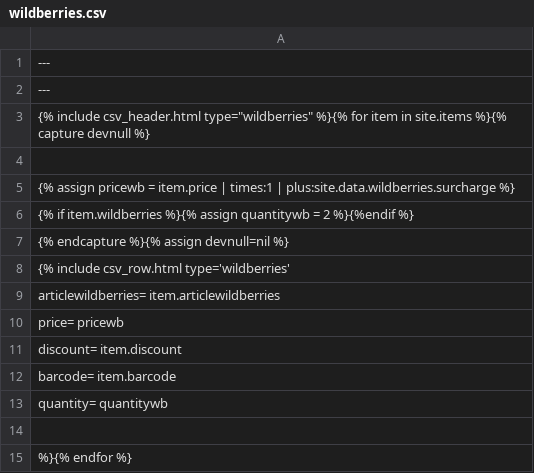
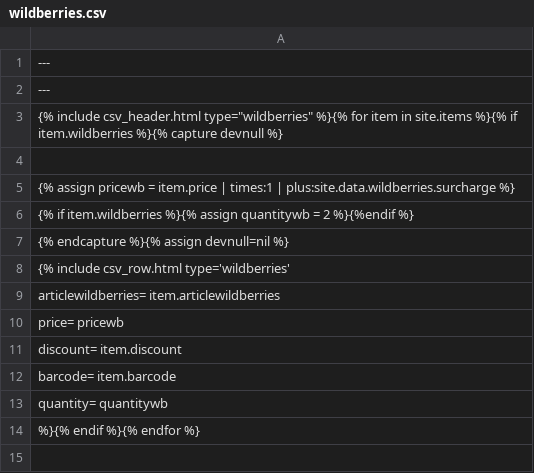
Before and after one commit to Pufeldom/pdgrab, a CSV file: out/wildberries.csv, drawn as a sheet.

```diff
--- a/out/wildberries.csv
+++ b/out/wildberries.csv
@@ -2,3 +2,3 @@
 ---
-{% include csv_header.html type="wildberries" %}{% for item in site.items %}{% capture devnull %}
+{% include csv_header.html type="wildberries" %}{% for item in site.items %}{% if item.wildberries %}{% capture devnull %}
 
@@ -13,3 +13,2 @@
     quantity=                   quantitywb
-
-%}{% endfor %}
+%}{% endif %}{% endfor %}
```
Also changed, not shown: out/ozon.csv.
